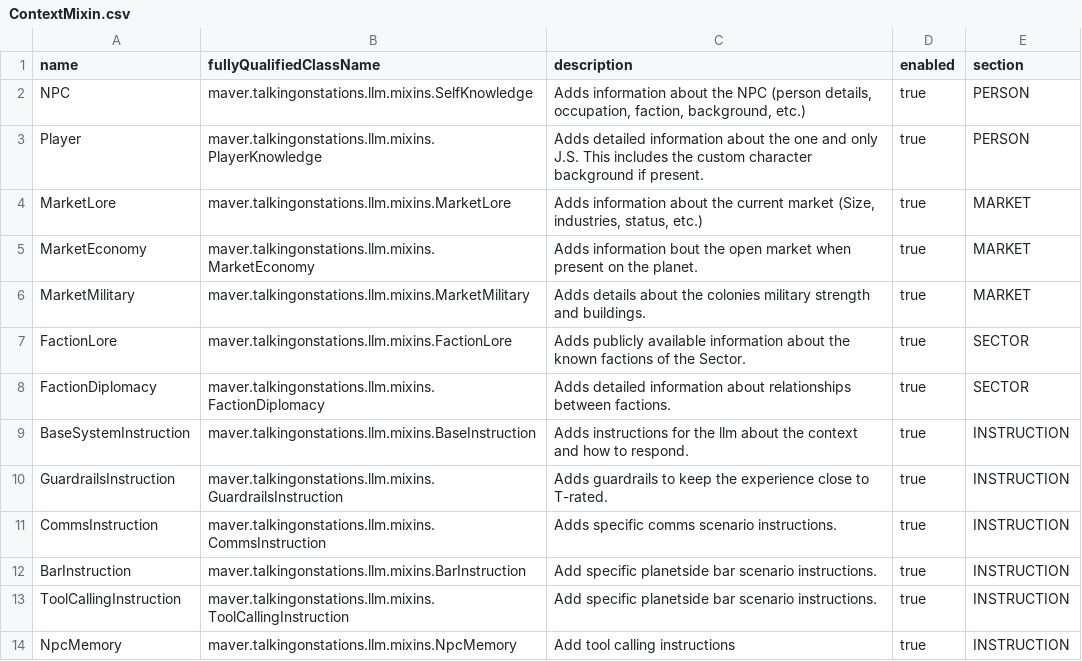
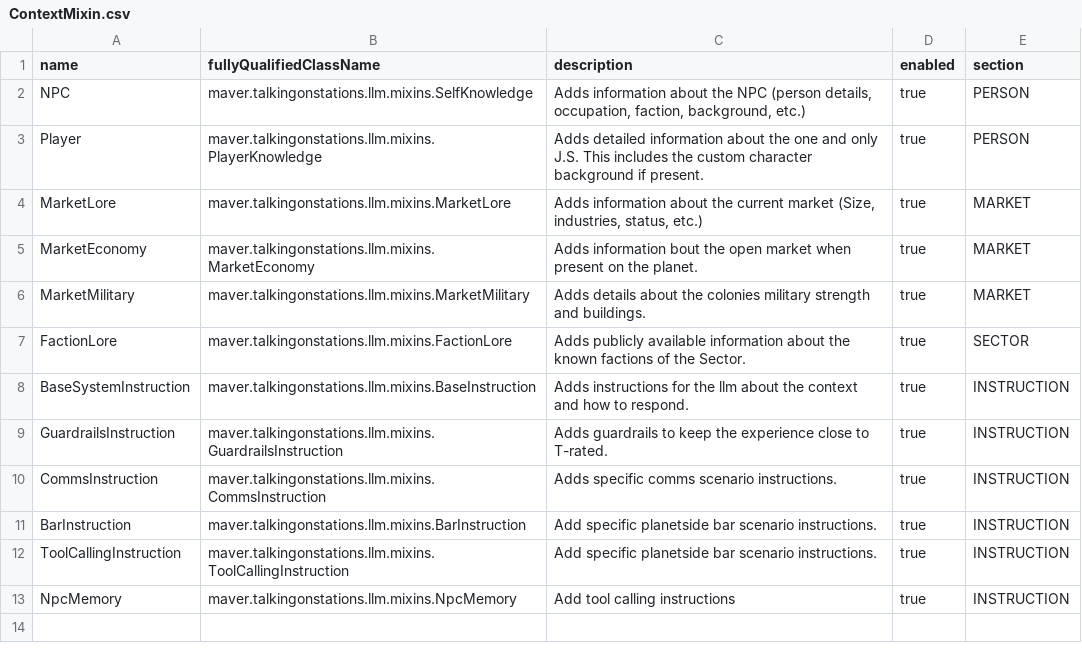
Before and after one commit to artisticMink/talkingonstations, a CSV file: src/main/modfiles/data/config/tos/ContextMixin.csv, drawn as a sheet.

Commit message:
Move faction diplomacy into lore mixin

```diff
--- a/src/main/modfiles/data/config/tos/ContextMixin.csv
+++ b/src/main/modfiles/data/config/tos/ContextMixin.csv
@@ -7,3 +7,2 @@ MarketMilitary,maver.talkingonstations.llm.mixins.MarketMilitary,Adds details ab
 FactionLore,maver.talkingonstations.llm.mixins.FactionLore,Adds publicly available information about the known factions of the Sector.,true,SECTOR
-FactionDiplomacy,maver.talkingonstations.llm.mixins.FactionDiplomacy,Adds detailed information about relationships between factions.,true,SECTOR
 BaseSystemInstruction,maver.talkingonstations.llm.mixins.BaseInstruction,Adds instructions for the llm about the context and how to respond.,true,INSTRUCTION
```
Also changed, not shown: 2 other files.
